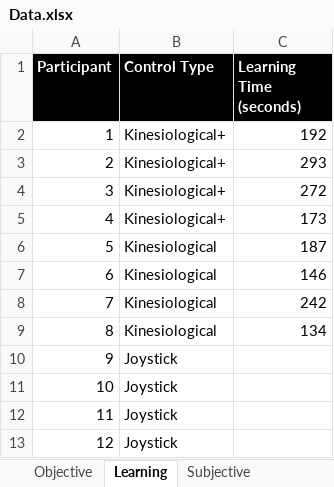
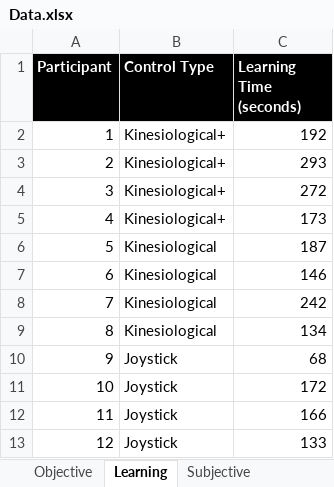
Before and after one commit to caomw/cs770-project, an Excel workbook: Data/Data.xlsx, sheet Learning, drawn as a sheet; values as stored, in another font and other column widths than the file's, no borders; table styles not drawn; the diff names each change by its address in the sheet, - before the commit and + after, or states it on an @@ line.

```diff
--- a/Data/Data.xlsx (sheet Learning)
+++ b/Data/Data.xlsx (sheet Learning)
-C10 (Learning Time (seconds)): (empty)
+C10 (Learning Time (seconds)): 68
-C11 (Learning Time (seconds)): (empty)
+C11 (Learning Time (seconds)): 172
-C12 (Learning Time (seconds)): (empty)
+C12 (Learning Time (seconds)): 166
-C13 (Learning Time (seconds)): (empty)
+C13 (Learning Time (seconds)): 133
```
Also changed, not shown: sheet Subjective, sheet Basic Analysis, sheet Objective, sheet Demographic, charts or pictures, 4 other files.
